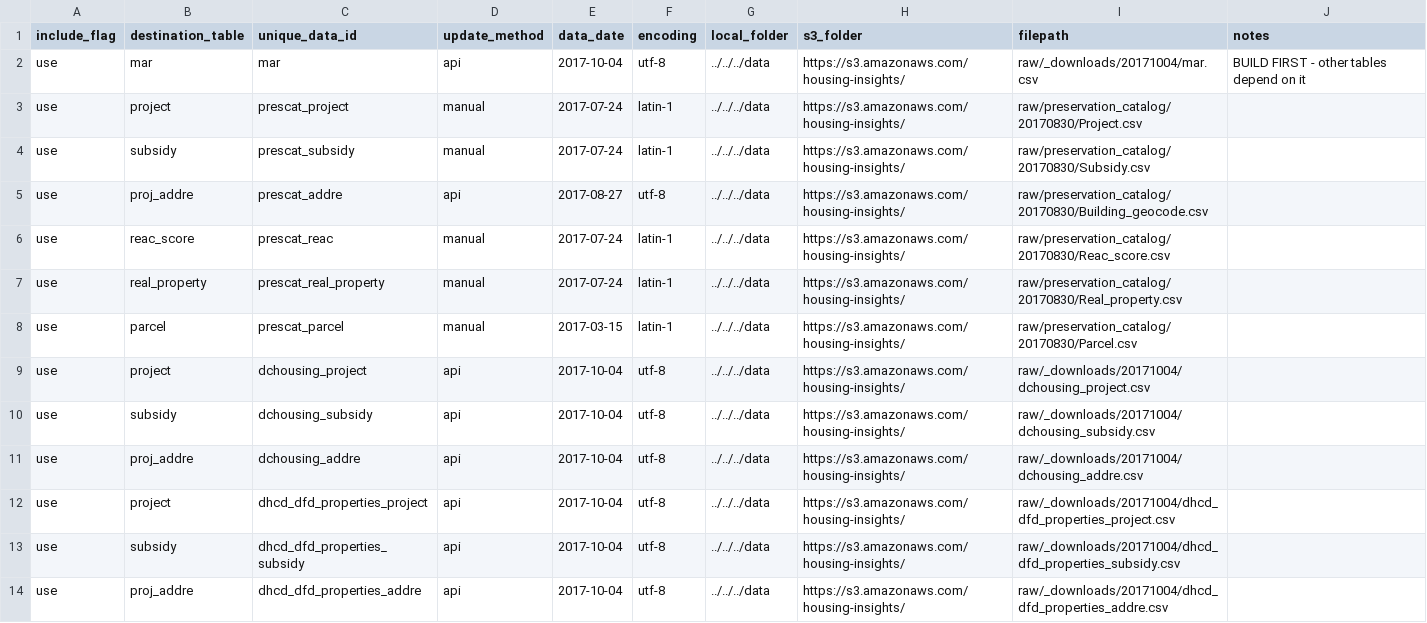
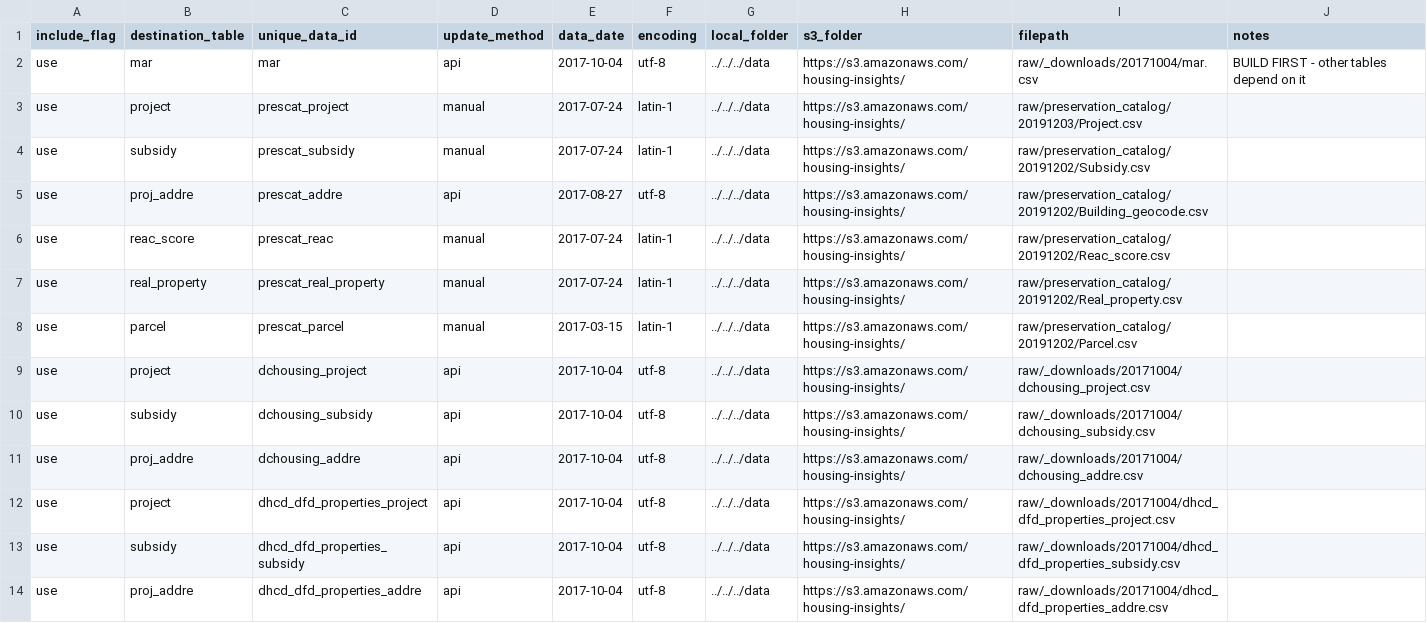
Before and after one commit to focusconsulting/housing-insights, a CSV file: python/scripts/manifest.csv, drawn as a sheet; only a part is shown.

```diff
--- a/python/scripts/manifest.csv
+++ b/python/scripts/manifest.csv
@@ -2,8 +2,8 @@ include_flag,destination_table,unique_data_id,update_method,data_date,encoding,l
 use,mar,mar,api,2017-10-04,utf-8,../../../data,https://s3.amazonaws.com/housing-insights/,raw/_downloads/20171004/mar.csv,BUILD FIRST - other tables depend on it
-use,project,prescat_project,manual,2017-07-24,latin-1,../../../data,https://s3.amazonaws.com/housing-insights/,raw/preservation_catalog/20170830/Project.csv,
-use,subsidy,prescat_subsidy,manual,2017-07-24,latin-1,../../../data,https://s3.amazonaws.com/housing-insights/,raw/preservation_catalog/20170830/Subsidy.csv,
-use,proj_addre,prescat_addre,api,2017-08-27,utf-8,../../../data,https://s3.amazonaws.com/housing-insights/,raw/preservation_catalog/20170830/Building_geocode.csv,
-use,reac_score,prescat_reac,manual,2017-07-24,latin-1,../../../data,https://s3.amazonaws.com/housing-insights/,raw/preservation_catalog/20170830/Reac_score.csv,
-use,real_property,prescat_real_property,manual,2017-07-24,latin-1,../../../data,https://s3.amazonaws.com/housing-insights/,raw/preservation_catalog/20170830/Real_property.csv,
-use,parcel,prescat_parcel,manual,2017-03-15,latin-1,../../../data,https://s3.amazonaws.com/housing-insights/,raw/preservation_catalog/20170830/Parcel.csv,
+use,project,prescat_project,manual,2017-07-24,latin-1,../../../data,https://s3.amazonaws.com/housing-insights/,raw/preservation_catalog/20191203/Project.csv,
+use,subsidy,prescat_subsidy,manual,2017-07-24,latin-1,../../../data,https://s3.amazonaws.com/housing-insights/,raw/preservation_catalog/20191202/Subsidy.csv,
+use,proj_addre,prescat_addre,api,2017-08-27,utf-8,../../../data,https://s3.amazonaws.com/housing-insights/,raw/preservation_catalog/20191202/Building_geocode.csv,
+use,reac_score,prescat_reac,manual,2017-07-24,latin-1,../../../data,https://s3.amazonaws.com/housing-insights/,raw/preservation_catalog/20191202/Reac_score.csv,
+use,real_property,prescat_real_property,manual,2017-07-24,latin-1,../../../data,https://s3.amazonaws.com/housing-insights/,raw/preservation_catalog/20191202/Real_property.csv,
+use,parcel,prescat_parcel,manual,2017-03-15,latin-1,../../../data,https://s3.amazonaws.com/housing-insights/,raw/preservation_catalog/20191202/Parcel.csv,
 use,project,dchousing_project,api,2017-10-04,utf-8,../../../data,https://s3.amazonaws.com/housing-insights/,raw/_downloads/20171004/dchousing_project.csv,
```
Also changed, not shown: 9 other files.
